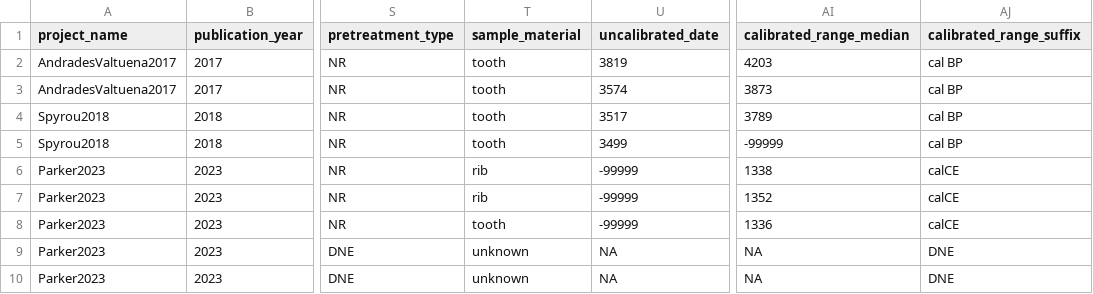
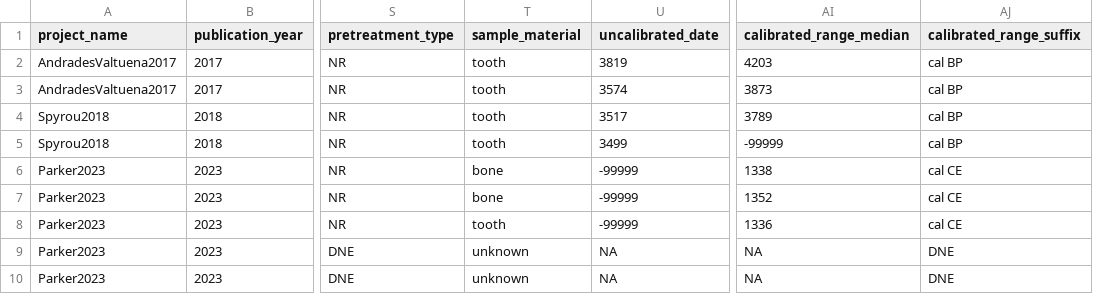
Before and after one commit to SPAAM-community/AncientMetagenomeDir, a TSV file: ancientsinglegenome-hostassociated/dates/ancientsinglegenome-hostassociated_dates.tsv, drawn as a sheet; only a part is shown, gaps mark what is left out; the diff names each change by its address in the sheet, - before the commit and + after, or states it on an @@ line.

Commit message:
fixed calCE -> cal CE and rib to bone

```diff
--- a/ancientsinglegenome-hostassociated/dates/ancientsinglegenome-hostassociated_dates.tsv
+++ b/ancientsinglegenome-hostassociated/dates/ancientsinglegenome-hostassociated_dates.tsv
-T6:T7 (sample_material): rib
+T6:T7 (sample_material): bone
-AJ6:AJ8 (calibrated_range_suffix): calCE
+AJ6:AJ8 (calibrated_range_suffix): cal CE
```
